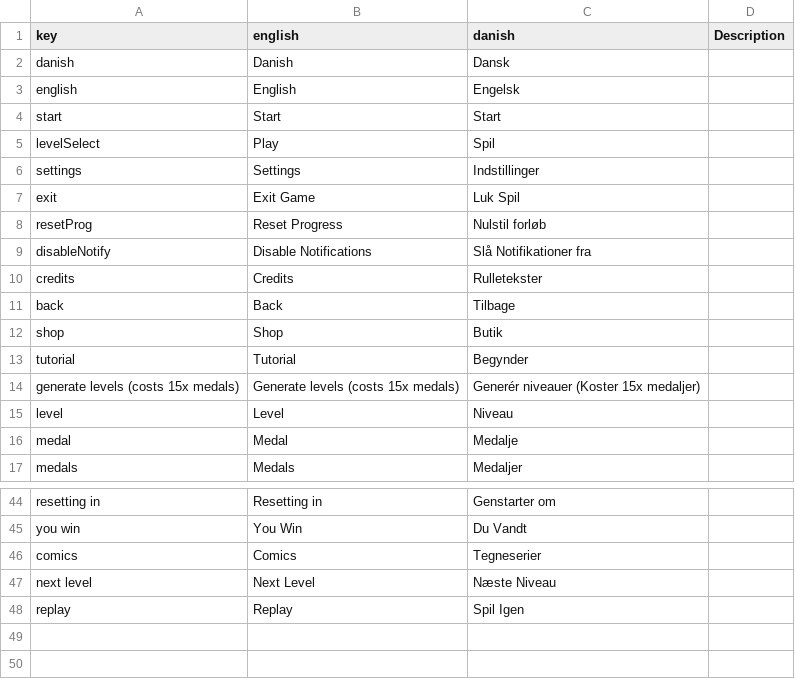
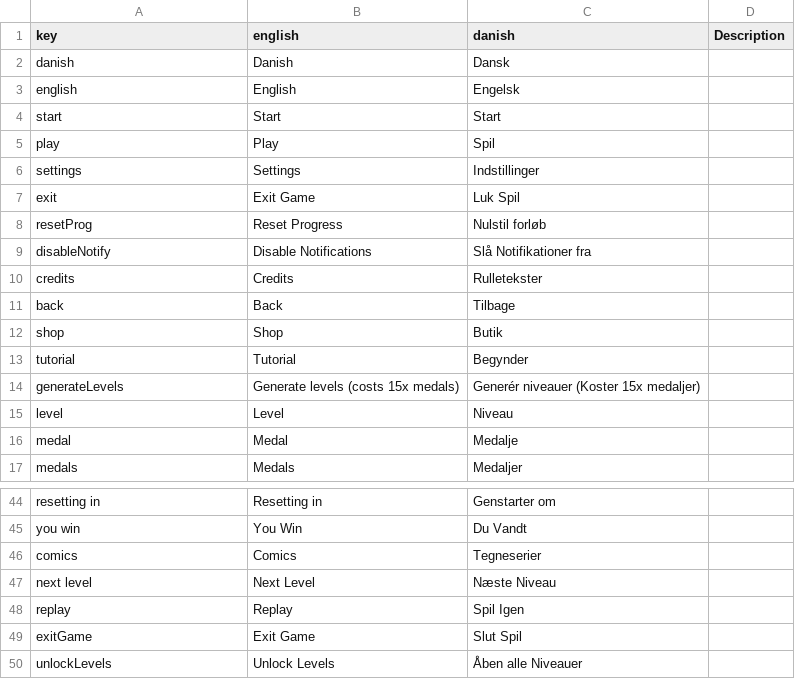
Before and after one commit to DADIU-Group5/Spaced-out, a CSV file: Assets/Resources/Translations.csv, drawn as a sheet; only a part is shown, gaps mark what is left out.

Commit message:
Updating translations to fit new script

```diff
--- a/Assets/Resources/Translations.csv
+++ b/Assets/Resources/Translations.csv
@@ -4,3 +4,3 @@ english,English,Engelsk,
 start,Start,Start,
-levelSelect,Play,Spil,
+play,Play,Spil,
 settings,Settings,Indstillinger,
@@ -13,3 +13,3 @@ shop,Shop,Butik,
 tutorial,Tutorial,Begynder
-generate levels (costs 15x medals),Generate levels (costs 15x medals), Generér niveauer (Koster 15x medaljer)
+generateLevels,Generate levels (costs 15x medals), Generér niveauer (Koster 15x medaljer)
 level,Level,Niveau
@@ -48 +48,3 @@ next level,Next Level,Næste Niveau
 replay,Replay,Spil Igen
+exitGame,Exit Game,Slut Spil
+unlockLevels,Unlock Levels,Åben alle Niveauer
```
Also changed, not shown: 2 other files.
